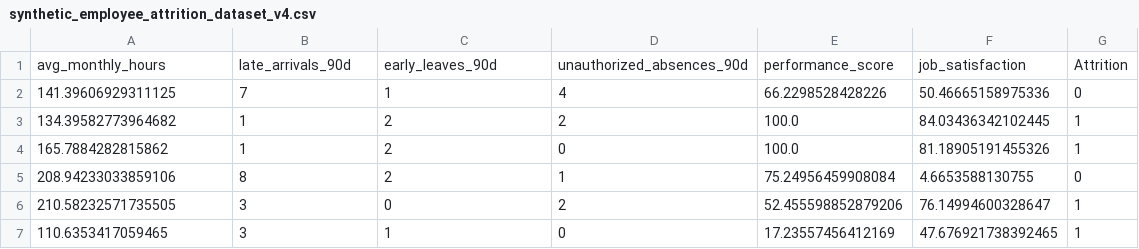
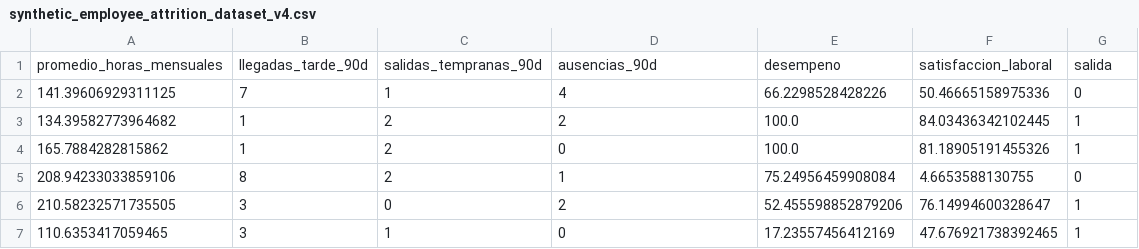
Before and after one commit to mauroezeflores/TP-LaboI, a CSV file: modelo de deteccion de rotacion/synthetic_employee_attrition_dataset_v4.csv, drawn as a sheet; only a part is shown.

Commit message:
update modelo de prediccion de rotacion, endpoints y auxiliares

```diff
--- a/modelo de deteccion de rotacion/synthetic_employee_attrition_dataset_v4.csv
+++ b/modelo de deteccion de rotacion/synthetic_employee_attrition_dataset_v4.csv
@@ -1,2 +1,2 @@
-avg_monthly_hours,late_arrivals_90d,early_leaves_90d,unauthorized_absences_90d,performance_score,job_satisfaction,Attrition
+promedio_horas_mensuales,llegadas_tarde_90d,salidas_tempranas_90d,ausencias_90d,desempeno,satisfaccion_laboral,salida
 141.39606929311125,7,1,4,66.2298528428226,50.46665158975336,0
```
Also changed, not shown: 5 other files.
